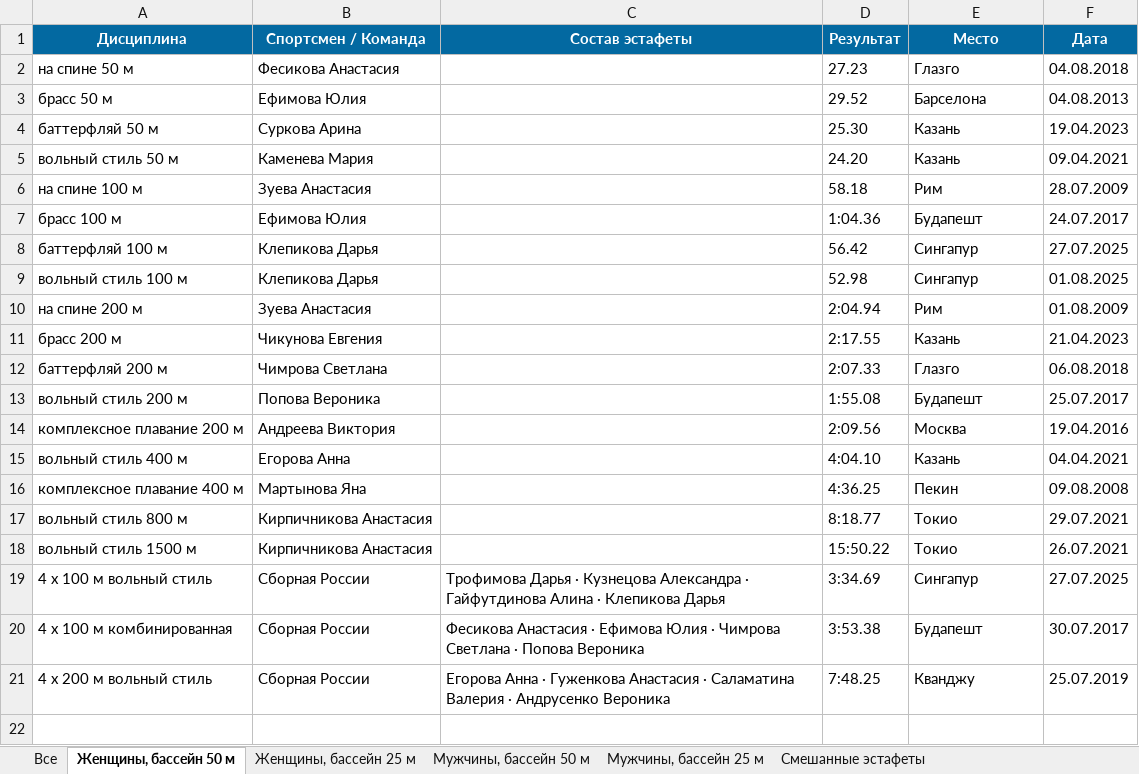
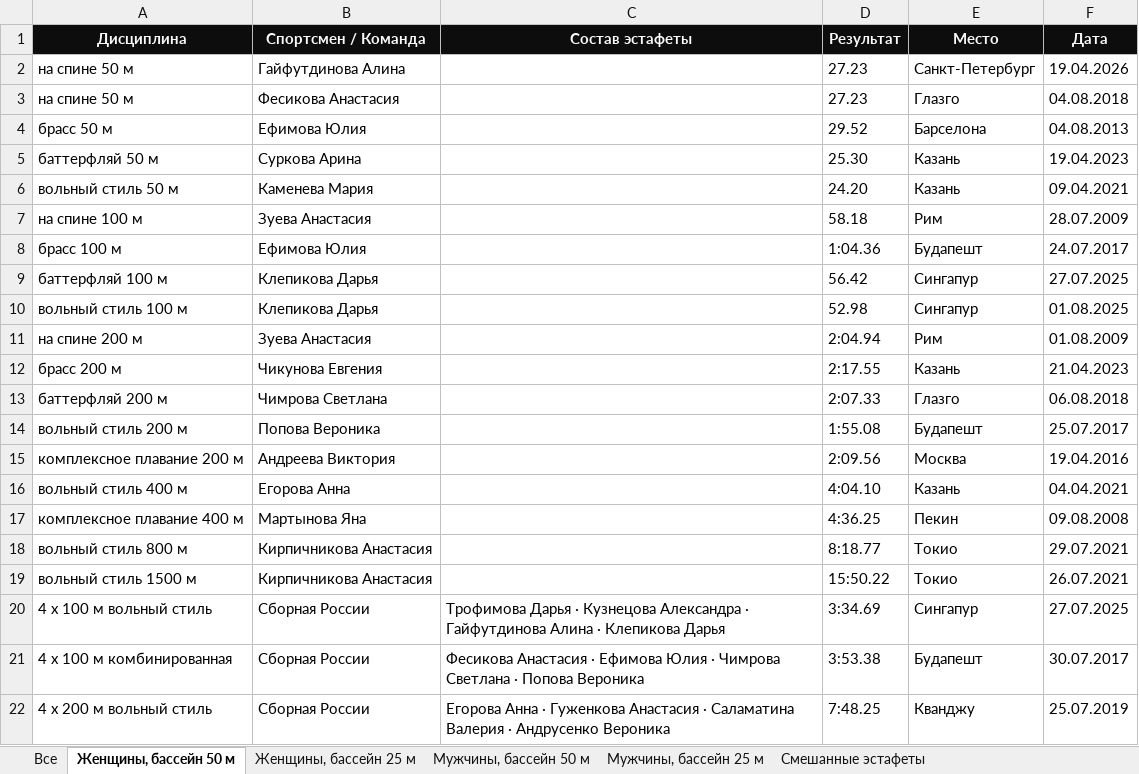
Before and after one commit to borozdov/russwimming-records, an Excel workbook: public/records.xlsx, sheet Женщины, бассейн 50 м, drawn as a sheet; values as stored, in another font and other column widths than the file's, no borders; the diff names each change by its address in the sheet, - before the commit and + after, or states it on an @@ line.

```diff
--- a/public/records.xlsx (sheet Женщины, бассейн 50 м)
+++ b/public/records.xlsx (sheet Женщины, бассейн 50 м)
-A1:F1 fill: #0369A1
+A1:F1 fill: #0D0D0D
+row 2: на спине 50 м | Гайфутдинова Алина |  | 27.23 | Санкт-Петербург | 19.04.2026
```
Also changed, not shown: sheet Все, sheet Мужчины, бассейн 50 м, sheet Смешанные эстафеты, sheet Мужчины, бассейн 25 м, sheet Женщины, бассейн 25 м, 7 other files.
